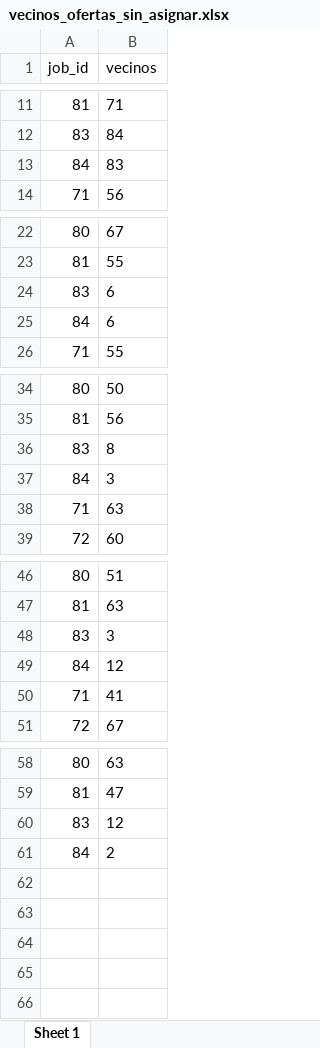
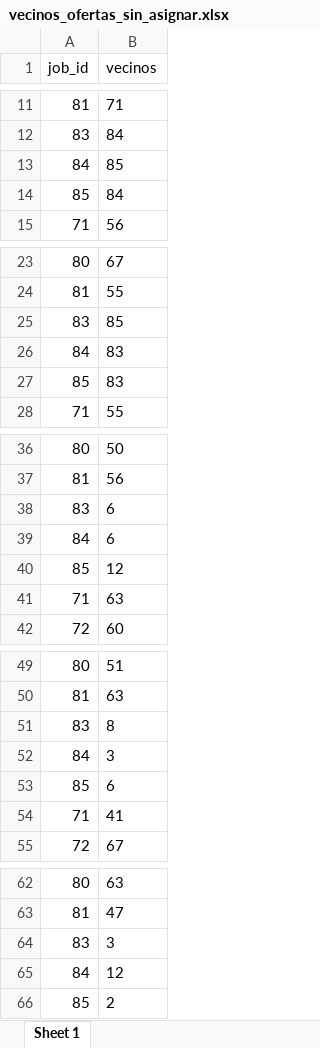
Before and after one commit to carlosoler/TFGCarlosSoler, an Excel workbook: Proyecto/motorR/4098796/vecinos_ofertas_sin_asignar.xlsx, sheet Sheet 1, drawn as a sheet; only a part is shown, gaps mark what is left out; values as stored, in another font and other column widths than the file's, no borders; removed rows and columns are numbered as before the commit, all else as after; the diff names each change by its address in the sheet, - before the commit and + after, or states it on an @@ line.

```diff
--- a/Proyecto/motorR/4098796/vecinos_ofertas_sin_asignar.xlsx (sheet Sheet 1)
+++ b/Proyecto/motorR/4098796/vecinos_ofertas_sin_asignar.xlsx (sheet Sheet 1)
-B13 (vecinos): 83
+B13 (vecinos): 85
+row 14: 85 | 84
-B25 (vecinos): 6
+B25 (vecinos): 85
+row 26: 84 | 83
+row 27: 85 | 83
+row 38: 83 | 6
@@ row 25 moved to row 39: 84 @@
+row 40: 85 | 12
-row 48: 83 | 3
-row 49: 84 | 12
@@ row 36 moved to row 51: 83 @@
@@ row 37 moved to row 52: 84 @@
+row 53: 85 | 6
-B64 (vecinos): 12
+B64 (vecinos): 3
-B65 (vecinos): 2
+B65 (vecinos): 12
+row 66: 85 | 2
```
Also changed, not shown: 5 other files.
